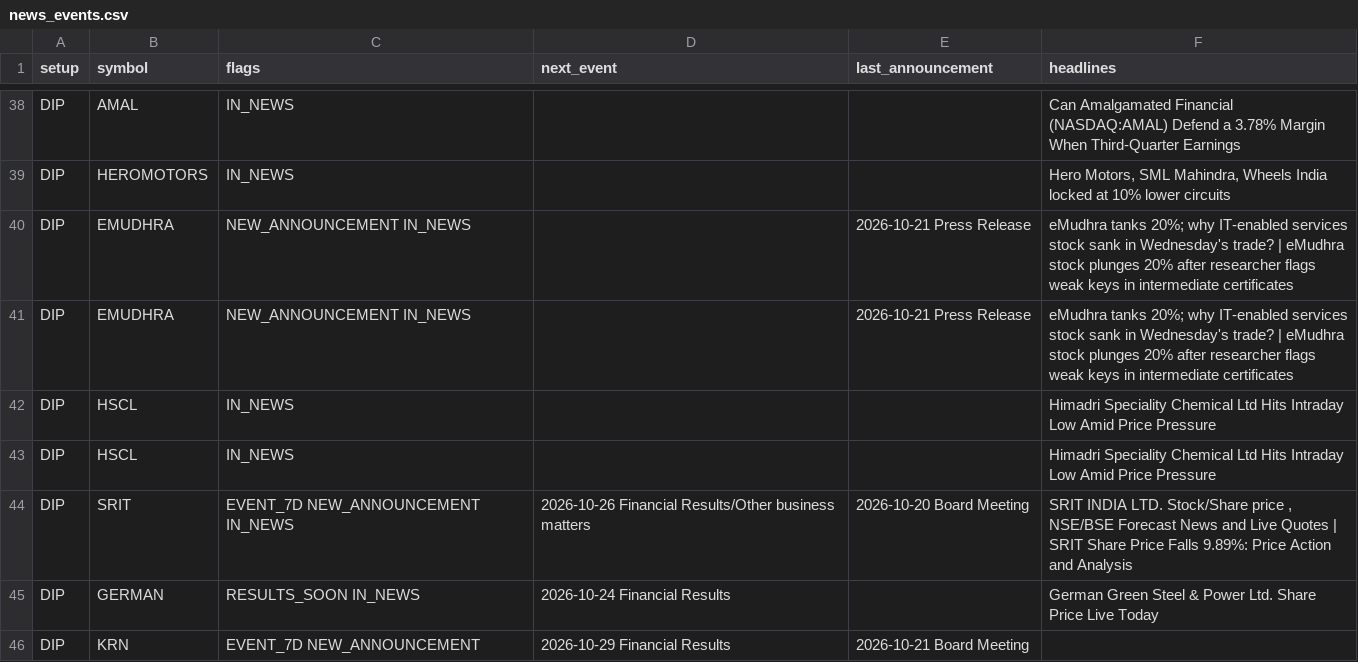
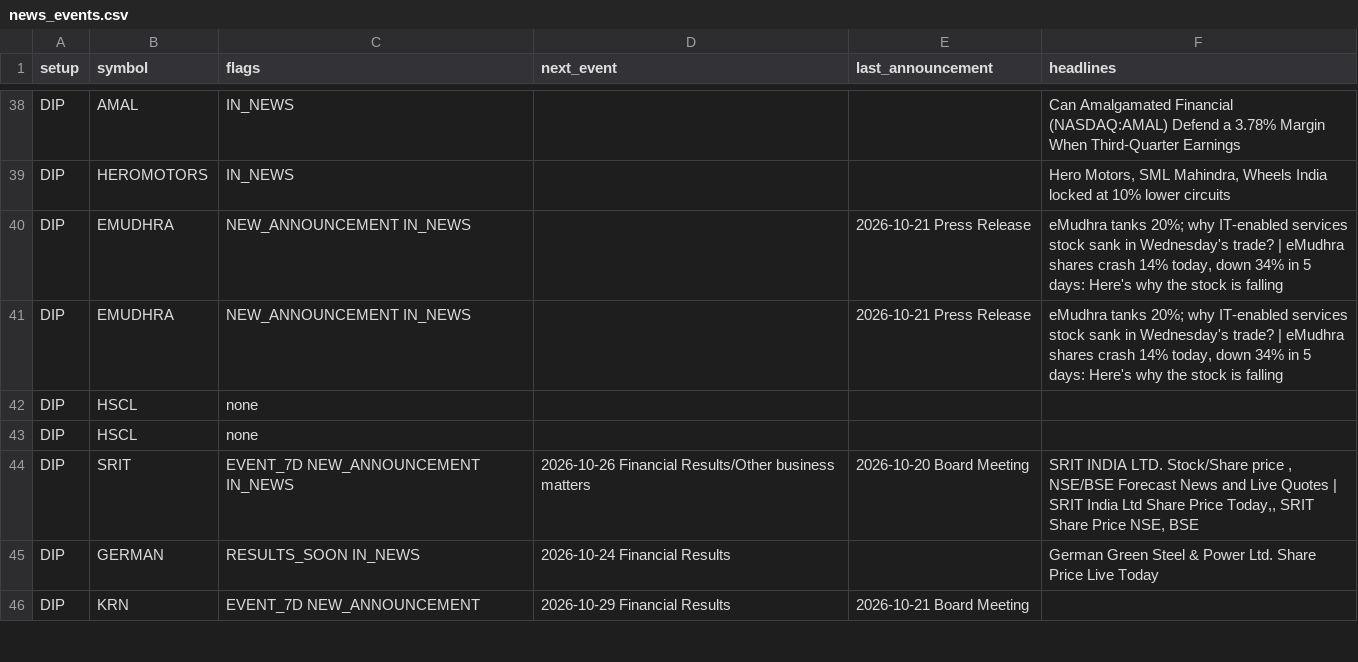
Before and after one commit to sufikipl-ops/swing-auto, a CSV file: docs/news_events.csv, drawn as a sheet; only a part is shown, gaps mark what is left out; the diff covers the shown part only.

```diff
--- a/docs/news_events.csv
+++ b/docs/news_events.csv
@@ -39,7 +39,7 @@ DIP,AMAL,IN_NEWS,,,Can Amalgamated Financial (NASDAQ:AMAL) Defend a 3.78% Margin
 DIP,HEROMOTORS,IN_NEWS,,,"Hero Motors, SML Mahindra, Wheels India locked at 10% lower circuits"
-DIP,EMUDHRA,NEW_ANNOUNCEMENT IN_NEWS,,2026-10-21 Press Release,eMudhra tanks 20%; why IT-enabled services stock sank in Wednesday's trade? | eMudhra stock plunges 20% after researcher flags weak keys in intermediate certificates
-DIP,EMUDHRA,NEW_ANNOUNCEMENT IN_NEWS,,2026-10-21 Press Release,eMudhra tanks 20%; why IT-enabled services stock sank in Wednesday's trade? | eMudhra stock plunges 20% after researcher flags weak keys in intermediate certificates
-DIP,HSCL,IN_NEWS,,,Himadri Speciality Chemical Ltd Hits Intraday Low Amid Price Pressure
-DIP,HSCL,IN_NEWS,,,Himadri Speciality Chemical Ltd Hits Intraday Low Amid Price Pressure
-DIP,SRIT,EVENT_7D NEW_ANNOUNCEMENT IN_NEWS,2026-10-26 Financial Results/Other business matters,2026-10-20 Board Meeting,"SRIT INDIA LTD. Stock/Share price , NSE/BSE Forecast News and Live Quotes | SRIT Share Price Falls 9.89%: Price Action and Analysis"
+DIP,EMUDHRA,NEW_ANNOUNCEMENT IN_NEWS,,2026-10-21 Press Release,"eMudhra tanks 20%; why IT-enabled services stock sank in Wednesday's trade? | eMudhra shares crash 14% today, down 34% in 5 days: Here's why the stock is falling"
+DIP,EMUDHRA,NEW_ANNOUNCEMENT IN_NEWS,,2026-10-21 Press Release,"eMudhra tanks 20%; why IT-enabled services stock sank in Wednesday's trade? | eMudhra shares crash 14% today, down 34% in 5 days: Here's why the stock is falling"
+DIP,HSCL,none,,,
+DIP,HSCL,none,,,
+DIP,SRIT,EVENT_7D NEW_ANNOUNCEMENT IN_NEWS,2026-10-26 Financial Results/Other business matters,2026-10-20 Board Meeting,"SRIT INDIA LTD. Stock/Share price , NSE/BSE Forecast News and Live Quotes | SRIT India Ltd Share Price Today,, SRIT Share Price NSE, BSE"
 DIP,GERMAN,RESULTS_SOON IN_NEWS,2026-10-24 Financial Results,,German Green Steel & Power Ltd. Share Price Live Today
```
Also changed, not shown: 13 edited cells elsewhere in this file, out/news_events.csv, 7 other files.
